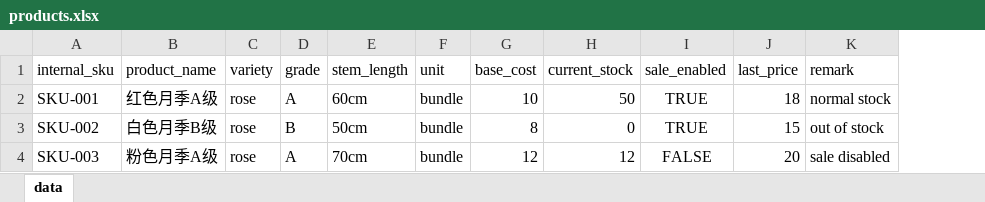
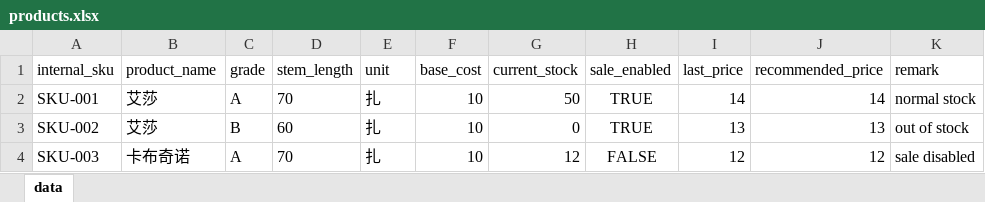
Before and after one commit to etereath/PRA-project, an Excel workbook: data/samples/products.xlsx, sheet data, drawn as a sheet; only a part is shown; values as stored, in another font and other column widths than the file's, no borders; removed rows and columns are numbered as before the commit, all else as after; the diff names each change by its address in the sheet, - before the commit and + after, or states it on an @@ line.

```diff
--- a/data/samples/products.xlsx (sheet data)
+++ b/data/samples/products.xlsx (sheet data)
-column C (variety), rows 2-4: all rose
+column J (recommended_price), rows 2-4: 14 | 13 | 12
-B2 (product_name): 红色月季A级
+B2 (product_name): 艾莎
-D2 (stem_length): 60cm
+D2 (stem_length): 70
-E2:E4 (unit): bundle
+E2:E4 (unit): 扎
-I2 (last_price): 18
+I2 (last_price): 14
-B3 (product_name): 白色月季B级
+B3 (product_name): 艾莎
-D3 (stem_length): 50cm
+D3 (stem_length): 60
-F3 (base_cost): 8
+F3 (base_cost): 10
-I3 (last_price): 15
+I3 (last_price): 13
-B4 (product_name): 粉色月季A级
+B4 (product_name): 卡布奇诺
-D4 (stem_length): 70cm
+D4 (stem_length): 70
-F4 (base_cost): 12
+F4 (base_cost): 10
-I4 (last_price): 20
+I4 (last_price): 12
```
Also changed, not shown: data/samples/listing_rules.xlsx, data/samples/price_rules.xlsx, 50 other files.
